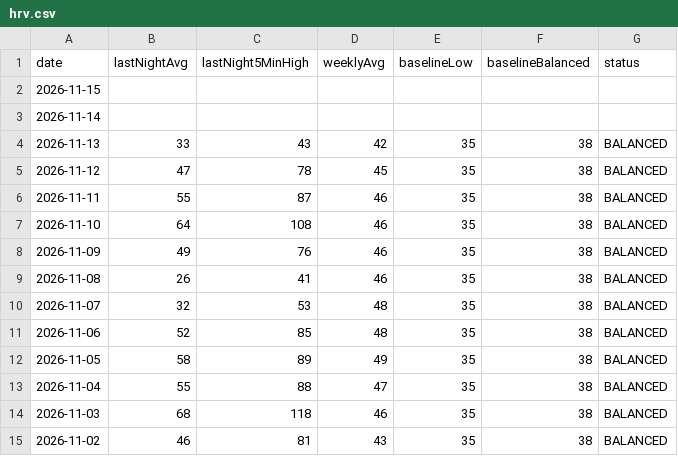
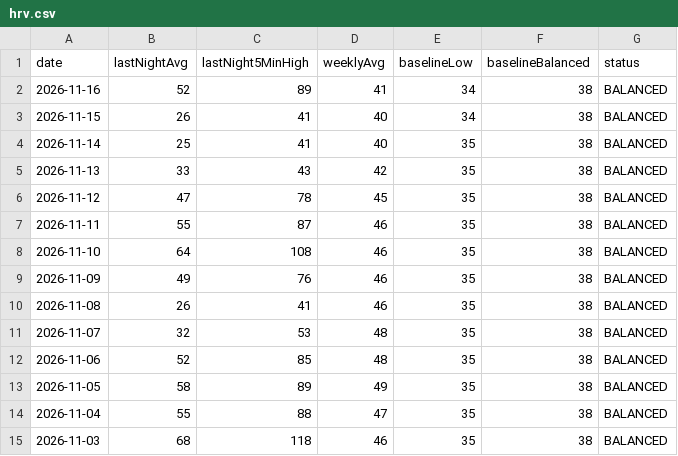
Before and after one commit to Globalcare2026/garmin-sync, a CSV file: data/latest/hrv.csv, drawn as a sheet.

```diff
--- a/data/latest/hrv.csv
+++ b/data/latest/hrv.csv
@@ -1,4 +1,5 @@
 date,lastNightAvg,lastNight5MinHigh,weeklyAvg,baselineLow,baselineBalanced,status
-2026-11-15,,,,,,
-2026-11-14,,,,,,
+2026-11-16,52,89,41,34,38,BALANCED
+2026-11-15,26,41,40,34,38,BALANCED
+2026-11-14,25,41,40,35,38,BALANCED
 2026-11-13,33,43,42,35,38,BALANCED
@@ -14,2 +15 @@ date,lastNightAvg,lastNight5MinHigh,weeklyAvg,baselineLow,baselineBalanced,statu
 2026-11-03,68,118,46,35,38,BALANCED
-2026-11-02,46,81,43,35,38,BALANCED
```
Also changed, not shown: data/latest/activities.csv, data/latest/daily.csv, 13 other files.
